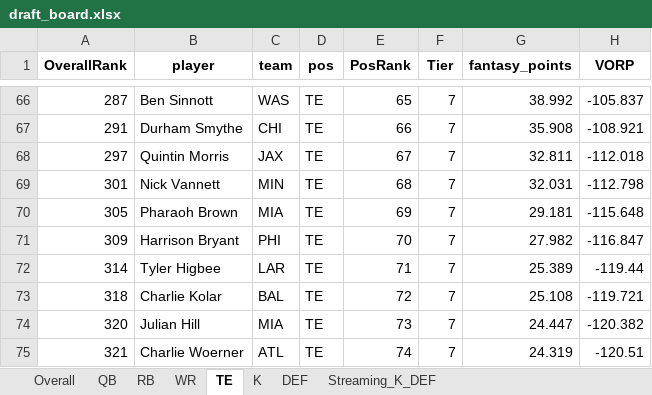
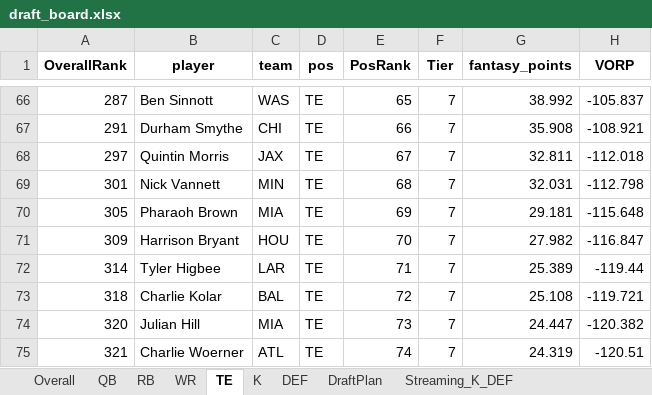
Before and after one commit to janus-tg/nfl_draft, an Excel workbook: output/draft_board.xlsx, sheet TE, drawn as a sheet; only a part is shown, gaps mark what is left out; values as stored, in another font and other column widths than the file's, no borders; the diff names each change by its address in the sheet, - before the commit and + after, or states it on an @@ line.

Commit message:
feat: added position and draft plan. need to account for injuries

```diff
--- a/output/draft_board.xlsx (sheet TE)
+++ b/output/draft_board.xlsx (sheet TE)
+sheet tab: DraftPlan
-C71 (team): PHI
+C71 (team): HOU
```
Also changed, not shown: sheet QB, sheet WR, sheet Overall, sheet RB, output/top100_by_position.xlsx, 2 other files.
